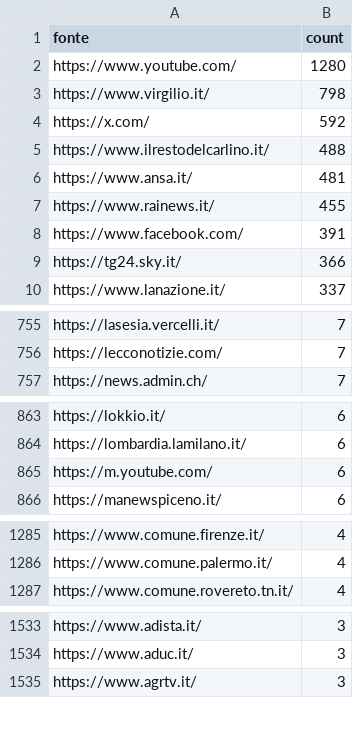
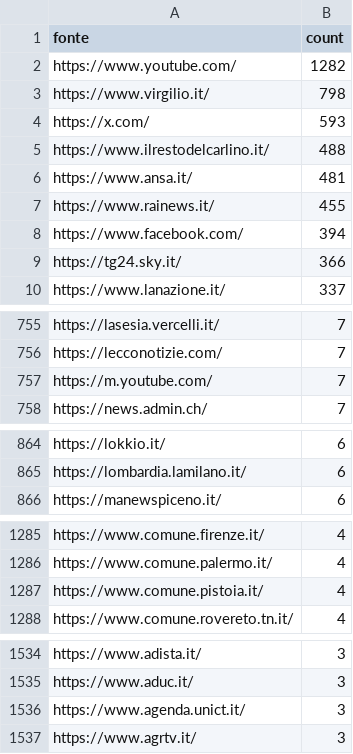
Before and after one commit to ondata/parole_che_uccidono, a CSV file: data/url_summary.csv, drawn as a sheet; only a part is shown, gaps mark what is left out; the diff covers the shown part only.

```diff
--- a/data/url_summary.csv
+++ b/data/url_summary.csv
@@ -1,5 +1,5 @@
 fonte,count
-https://www.youtube.com/,1280
+https://www.youtube.com/,1282
 https://www.virgilio.it/,798
-https://x.com/,592
+https://x.com/,593
 https://www.ilrestodelcarlino.it/,488
@@ -7,3 +7,3 @@ https://www.ansa.it/,481
 https://www.rainews.it/,455
-https://www.facebook.com/,391
+https://www.facebook.com/,394
 https://tg24.sky.it/,366
@@ -756,2 +756,3 @@ https://lasesia.vercelli.it/,7
 https://lecconotizie.com/,7
+https://m.youtube.com/,7
 https://news.admin.ch/,7
@@ -864,3 +865,2 @@ https://lokkio.it/,6
 https://lombardia.lamilano.it/,6
-https://m.youtube.com/,6
 https://manewspiceno.it/,6
@@ -1286,2 +1286,3 @@ https://www.comune.firenze.it/,4
 https://www.comune.palermo.it/,4
+https://www.comune.pistoia.it/,4
 https://www.comune.rovereto.tn.it/,4
@@ -1534,2 +1535,3 @@ https://www.adista.it/,3
 https://www.aduc.it/,3
+https://www.agenda.unict.it/,3
 https://www.agrtv.it/,3
```
Also changed, not shown: 10 added rows, 2 removed rows and 1 edited cell elsewhere in this file, 1 other file.
